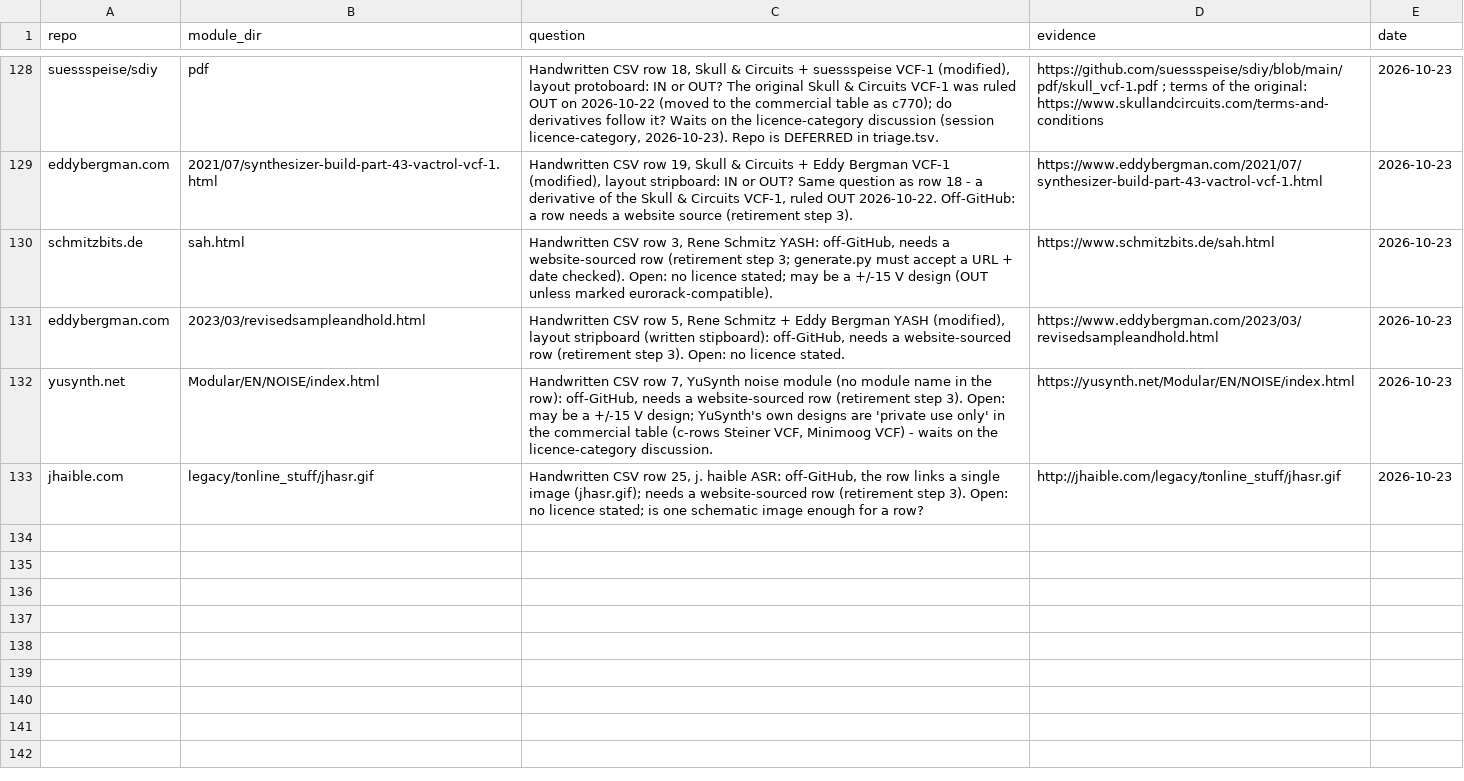
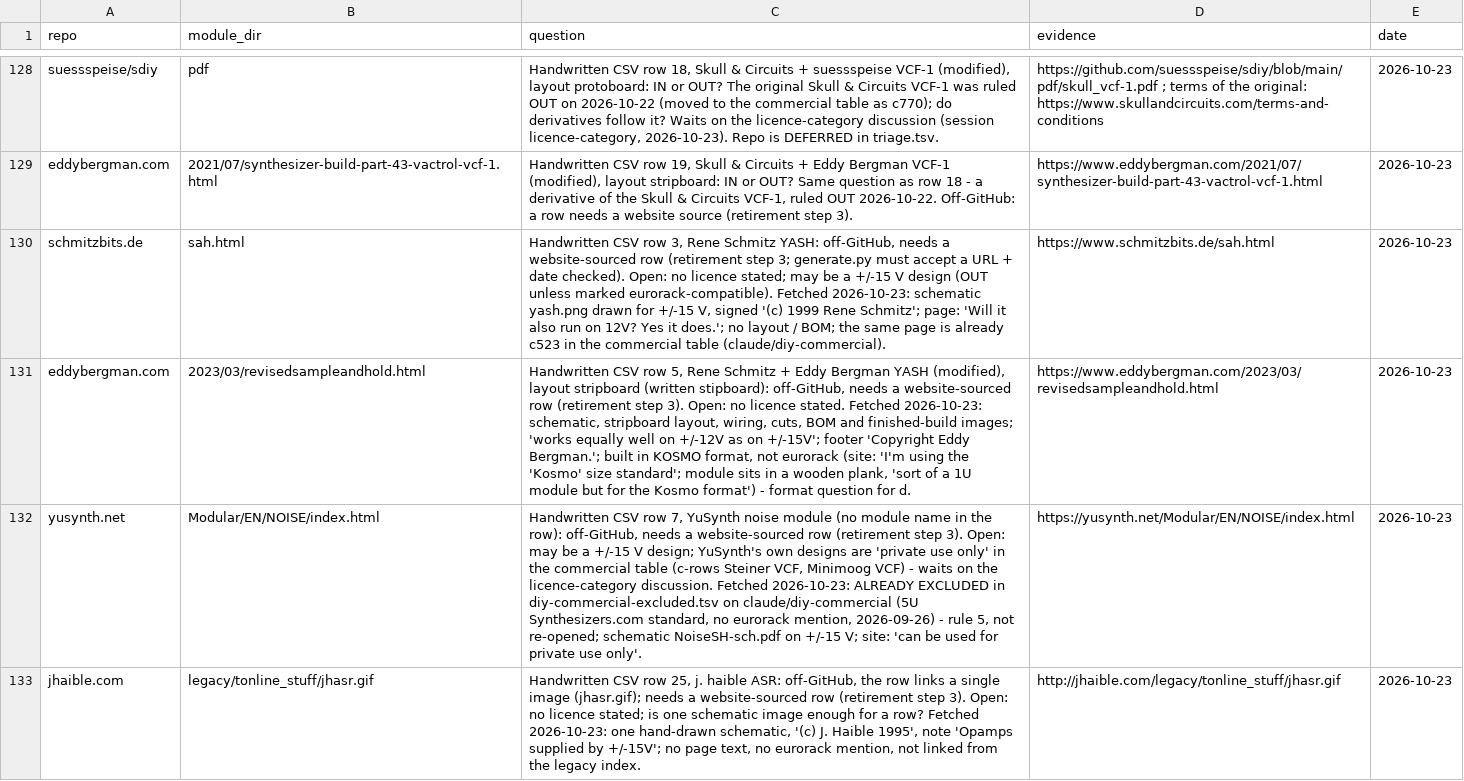
Before and after one commit to daaaaaaaaaniel/my-awesome-eurorack, a TSV file: data/needs-ruling.tsv, drawn as a sheet; only a part is shown, gaps mark what is left out; the diff names each change by its address in the sheet, - before the commit and + after, or states it on an @@ line.

```diff
--- a/data/needs-ruling.tsv
+++ b/data/needs-ruling.tsv
-C130 (question): …marked eurorack-compatible).
+C130 (question): …marked eurorack-compatible). Fetched 2026-10-23: schematic yash.png drawn for +/-15 V, signed '(c) 1999 Rene Schmitz'; page: 'Will it also run on 12V? Yes it does.'; no layout / BOM; the same page is already c523 in the commercial table (claude/diy-commercial).
-C131 (question): …licence stated.
+C131 (question): …licence stated. Fetched 2026-10-23: schematic, stripboard layout, wiring, cuts, BOM and finished-build images; 'works equally well on +/-12V as on +/-15V'; footer 'Copyright Eddy Bergman.'; built in KOSMO format, not eurorack (site: 'I'm using the 'Kosmo' size standard'; module sits in a wooden plank, 'sort of a 1U module but for the Kosmo format') - format question for d.
-C132 (question): …licence-category discussion.
+C132 (question): …licence-category discussion. Fetched 2026-10-23: ALREADY EXCLUDED in diy-commercial-excluded.tsv on claude/diy-commercial (5U Synthesizers.com standard, no eurorack mention, 2026-09-26) - rule 5, not re-opened; schematic NoiseSH-sch.pdf on +/-15 V; site: 'can be used for private use only'.
-C133 (question): …a row?
+C133 (question): …a row? Fetched 2026-10-23: one hand-drawn schematic, '(c) J. Haible 1995', note 'Opamps supplied by +/-15V'; no page text, no eurorack mention, not linked from the legacy index.
```
